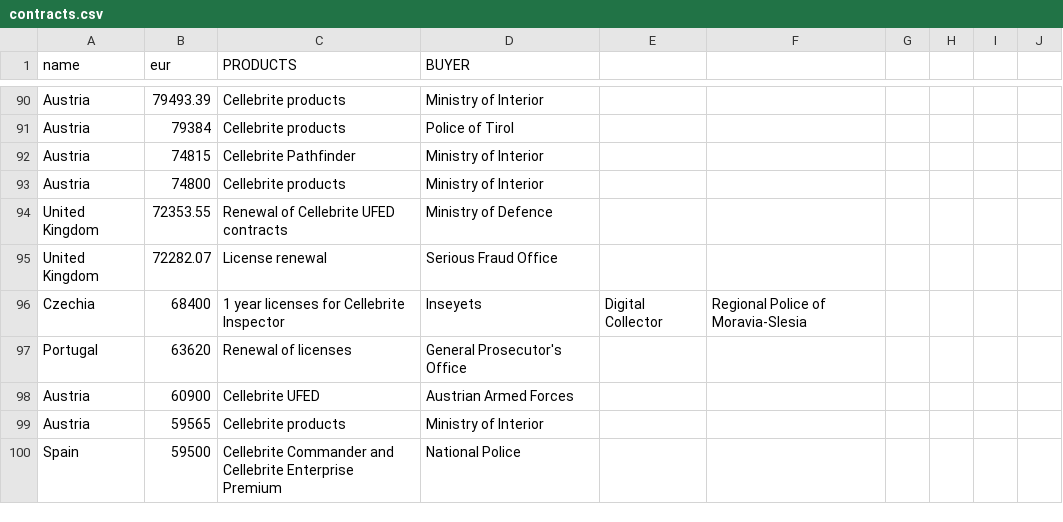
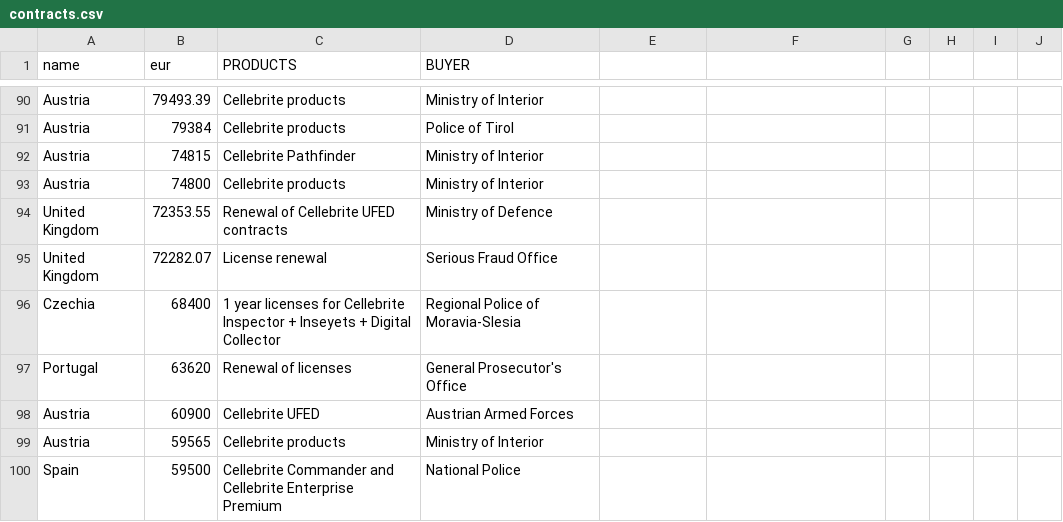
Before and after one commit to statewatch/embeds, a CSV file: cellebrite/contracts.csv, drawn as a sheet; only a part is shown, gaps mark what is left out.

Commit message:
Update contract description for Czechia licenses

```diff
--- a/cellebrite/contracts.csv
+++ b/cellebrite/contracts.csv
@@ -95,3 +95,3 @@ United Kingdom,72353.55,Renewal of Cellebrite UFED contracts,Ministry of Defence
 United Kingdom,72282.07,License renewal,Serious Fraud Office
-Czechia,68400,1 year licenses for Cellebrite Inspector, Inseyets, Digital Collector,Regional Police of Moravia-Slesia
+Czechia,68400,1 year licenses for Cellebrite Inspector + Inseyets + Digital Collector,Regional Police of Moravia-Slesia
 Portugal,63620,Renewal of licenses,General Prosecutor's Office
```
